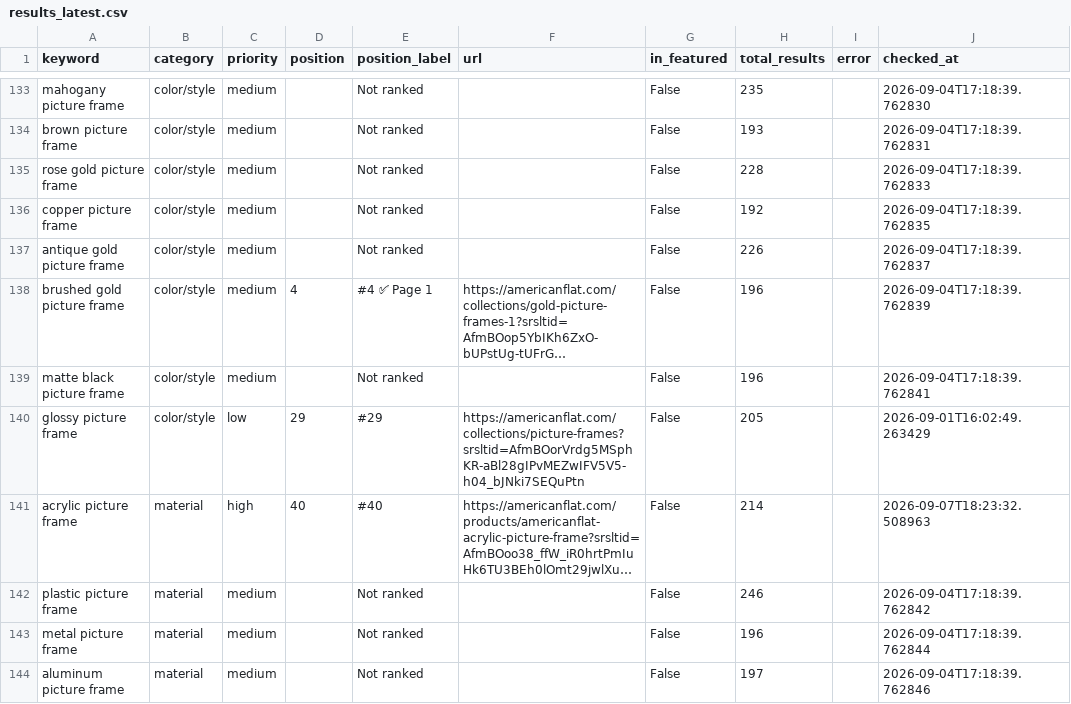
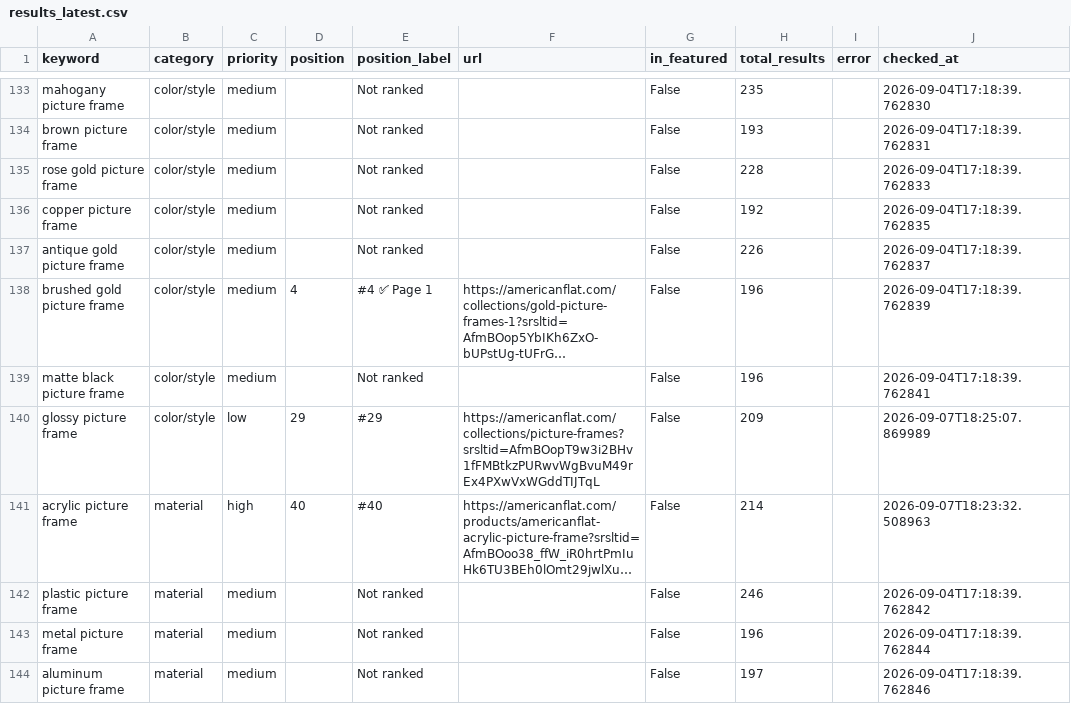
Before and after one commit to juan-americanflat/webcrawler, a CSV file: results_latest.csv, drawn as a sheet; only a part is shown, gaps mark what is left out; long unchanged cells end in …; the diff covers the shown part only; the diff names each change by its address in the sheet, - before the commit and + after, or states it on an @@ line.

```diff
--- a/results_latest.csv
+++ b/results_latest.csv
-F140 (url): https://americanflat.com/collections/picture-frames?srsltid=AfmBOorVrdg5MSphKR-aBl28gIPvMEZwIFV5V5-h04_bJNki7SEQuPtn
+F140 (url): https://americanflat.com/collections/picture-frames?srsltid=AfmBOopT9w3i2BHv1fFMBtkzPURwvWgBvuM49rEx4PXwVxWGddTIJTqL
-H140 (total_results): 205
+H140 (total_results): 209
-J140 (checked_at): 2026-09-01T16:02:49.263429
+J140 (checked_at): 2026-09-07T18:25:07.869989
```
Also changed, not shown: 82 edited cells elsewhere in this file, results_history/results_2026-09-07.csv.
